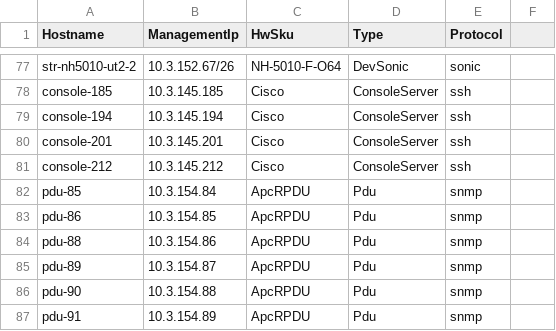
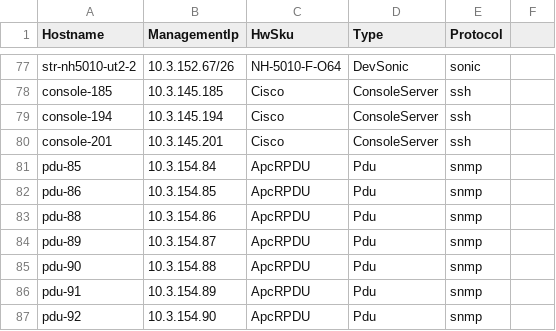
Before and after one commit to sonic-net/sonic-mgmt, a CSV file: ansible/files/sonic_ixia_devices.csv, drawn as a sheet; only a part is shown, gaps mark what is left out; the shorter side is filled out with more unchanged rows.

Commit message:
Merged PR 20328: [testbed]: Update str-msn2700-22 console mapping
The console 10.3.145.212 is no longer active and has been replaced by the C0 device str43-0101-0400-08C0  with ip 10.3.152.33 with logical port 14

### ⚠️ Code Placement Check

> **Reminder:** The internal repo (`sonic-mgmt-int`) should only contain Microsoft-internal code
> (testbed configs, lab info, MSFT-sensitive tests/features).
> General test code, framework improvements, and bug fixes belong in the
> **public repo**: https://github.com/sonic-net/sonic-mgmt

**Please select one:**
- [x] This PR contains **internal-only** code that cannot go to the public repo
- [x] Reason it must be internal: Updates Microsoft-internal lab console connectivity and ixia inventory data for str-msn2700-22.

### Description of PR
Summary:
Update str-msn2700-22 console mapping in ixia inventory and console links.

### Type of change
- [ ] Bug fix
- [x] Testbed and Framework(new/improvement)
- [ ] New Test case
- [ ] Skipped for non-supported platforms
- [ ] Test case improvement

### Approach
#### What is the motivation for this PR?
ADO Task# [37295183](https://msazure.visualstudio.com/Standards/_workitems/edit/37295183)

The previous console server 10.3.145.212 for str-msn2700-22 is no longer active. This PR updates the lab connection graph to use the replacement C0 console device.

#### How did you do it?
- Updated the str-msn2700-22 console connection in ixia console links from console-212 to str43-0101-0400-08c0
- Kept the logical port as 14 on the new console server
- Removed the obsolete console-212 device entry from ixia inventory

#### How did you verify/test it?
- Verified the console mapping entry now points to str43-0101-0400-08c0, port 14
- Verified the obsolete console-212 entry was removed from the ixia device inventory
- Reviewed the git diff to confirm only the intended ixia inventory and console link updates were included

#### Any platform specific information?
This change is specific to Microsoft internal lab infrastructure and console connectivity for str-msn2700-22.

#### Supported testbed topology if it's a new test case?
N/A

### Documentation
No documentation update required.

```diff
--- a/ansible/files/sonic_ixia_devices.csv
+++ b/ansible/files/sonic_ixia_devices.csv
@@ -80,3 +80,2 @@ console-194,10.3.145.194,Cisco,ConsoleServer,ssh
 console-201,10.3.145.201,Cisco,ConsoleServer,ssh
-console-212,10.3.145.212,Cisco,ConsoleServer,ssh
 pdu-85,10.3.154.84,ApcRPDU,Pdu,snmp
```
Also changed, not shown: ansible/files/sonic_ixia_console_links.csv.
